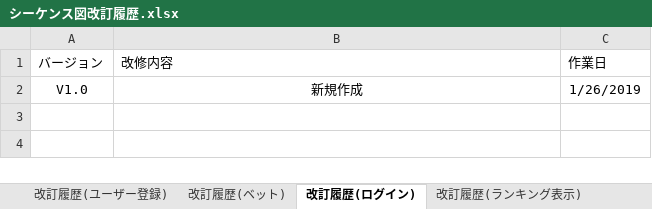
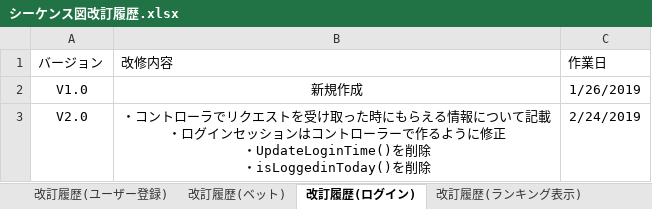
Before and after one commit to CSTSCSTS/UserAp, an Excel workbook: docs/詳細設計/シーケンス図/シーケンス図改訂履歴.xlsx, sheet 改訂履歴(ログイン), drawn as a sheet; values as stored, in another font and other column widths than the file's, no borders; table styles not drawn; ↵ is a line break in a cell; the diff names each change by its address in the sheet, - before the commit and + after, or states it on an @@ line.

```diff
--- a/docs/詳細設計/シーケンス図/シーケンス図改訂履歴.xlsx (sheet 改訂履歴(ログイン))
+++ b/docs/詳細設計/シーケンス図/シーケンス図改訂履歴.xlsx (sheet 改訂履歴(ログイン))
+row 3: V2.0 | ・コントローラでリクエストを受け取った時にもらえる情報について記載 ↵ ・ログインセッションはコントローラーで作るように修正 ↵ ・UpdateLoginTime()を削除 ↵ ・isLoggedinToday()を削除 | 2/24/2019
```
Also changed, not shown: sheet 改訂履歴(ランキング表示), sheet 改訂履歴(ベット), sheet 改訂履歴(ユーザー登録).
